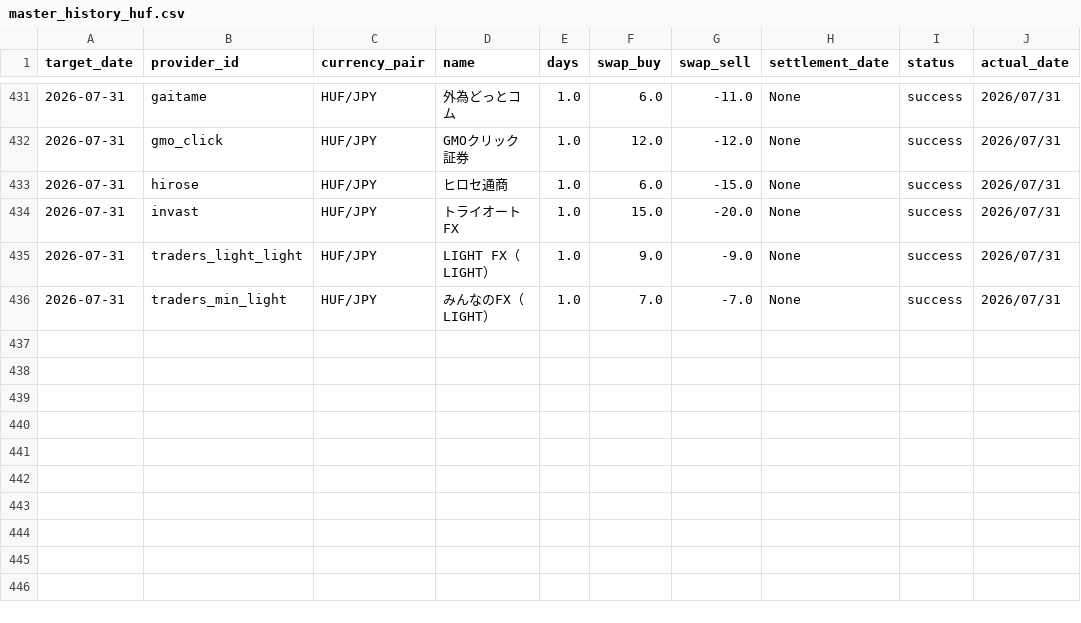
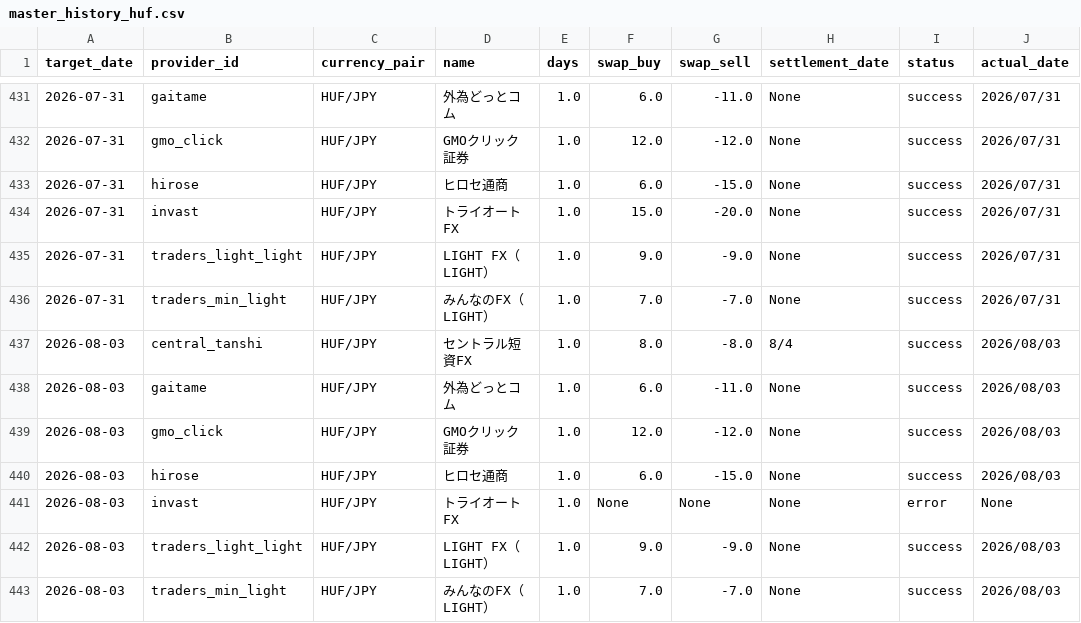
Before and after one commit to pcjidouka-spec/lira-watch-public-jp, a CSV file: public/data/master_history_huf.csv, drawn as a sheet; only a part is shown, gaps mark what is left out; the diff names each change by its address in the sheet, - before the commit and + after, or states it on an @@ line.

```diff
--- a/public/data/master_history_huf.csv
+++ b/public/data/master_history_huf.csv
+row 437: 2026-08-03 | central_tanshi | HUF/JPY | セントラル短資FX | 1.0 | 8.0 | -8.0 | 8/4 | success | 2026/08/03
+row 438: 2026-08-03 | gaitame | HUF/JPY | 外為どっとコム | 1.0 | 6.0 | -11.0 | None | success | 2026/08/03
+row 439: 2026-08-03 | gmo_click | HUF/JPY | GMOクリック証券 | 1.0 | 12.0 | -12.0 | None | success | 2026/08/03
+row 440: 2026-08-03 | hirose | HUF/JPY | ヒロセ通商 | 1.0 | 6.0 | -15.0 | None | success | 2026/08/03
+row 441: 2026-08-03 | invast | HUF/JPY | トライオートFX | 1.0 | None | None | None | error | None
+row 442: 2026-08-03 | traders_light_light | HUF/JPY | LIGHT FX（LIGHT） | 1.0 | 9.0 | -9.0 | None | success | 2026/08/03
+row 443: 2026-08-03 | traders_min_light | HUF/JPY | みんなのFX（LIGHT） | 1.0 | 7.0 | -7.0 | None | success | 2026/08/03
```
Also changed, not shown: public/data/master_history_eurusd.csv, public/data/master_history_mxn.csv, 9 other files.
